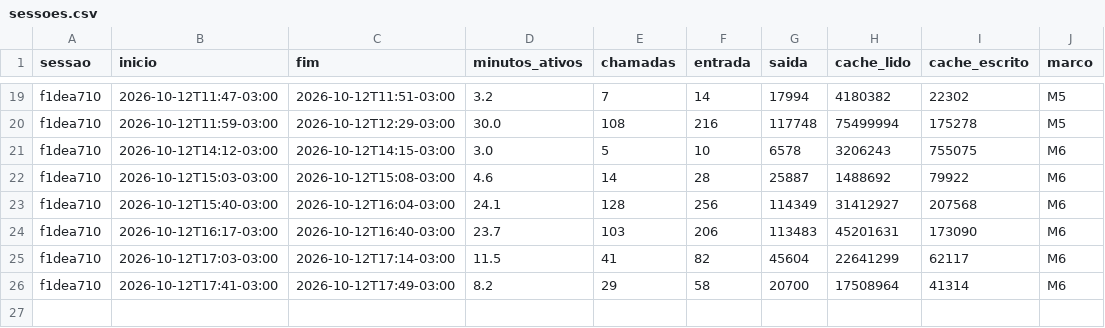
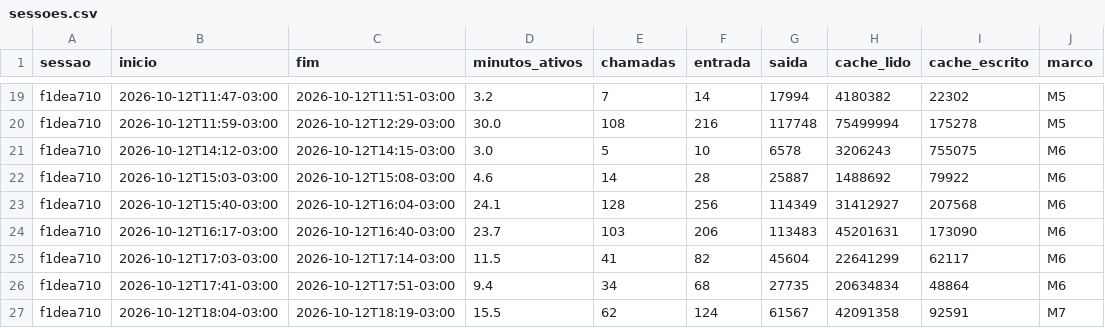
Before and after one commit to campilho/campsverso, a CSV file: docs/custos/sessoes.csv, drawn as a sheet; only a part is shown, gaps mark what is left out.

```diff
--- a/docs/custos/sessoes.csv
+++ b/docs/custos/sessoes.csv
@@ -25,2 +25,3 @@ f1dea710,2026-10-12T16:17-03:00,2026-10-12T16:40-03:00,23.7,103,206,113483,45201
 f1dea710,2026-10-12T17:03-03:00,2026-10-12T17:14-03:00,11.5,41,82,45604,22641299,62117,M6
-f1dea710,2026-10-12T17:41-03:00,2026-10-12T17:49-03:00,8.2,29,58,20700,17508964,41314,M6
+f1dea710,2026-10-12T17:41-03:00,2026-10-12T17:51-03:00,9.4,34,68,27735,20634834,48864,M6
+f1dea710,2026-10-12T18:04-03:00,2026-10-12T18:19-03:00,15.5,62,124,61567,42091358,92591,M7
```
Also changed, not shown: 10 other files.
